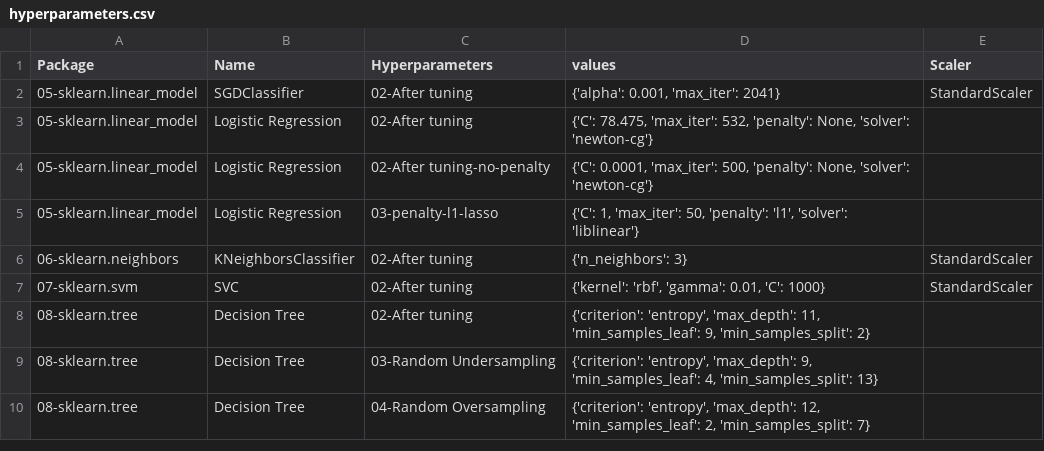
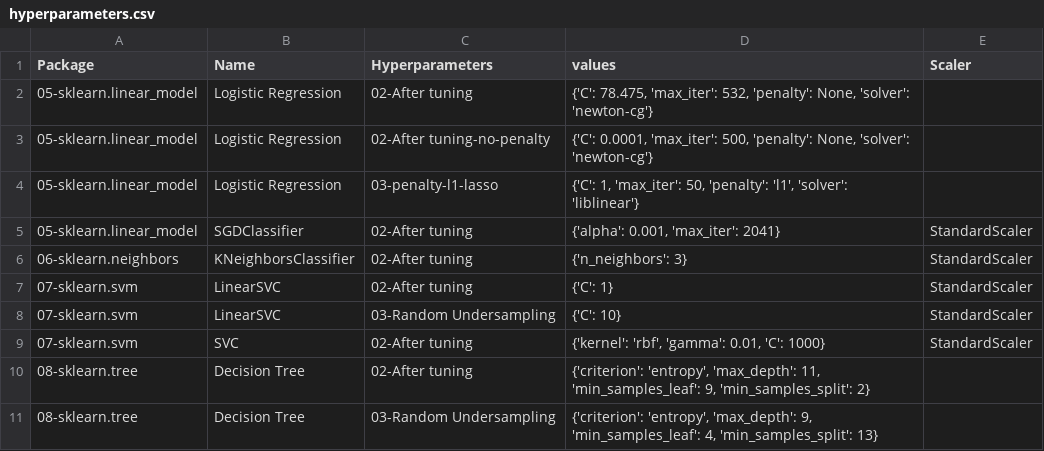
Before and after one commit to franck-benault/Fraud-Detection-simulated-data, a CSV file: data/results/hyperparameters.csv, drawn as a sheet; only a part is shown; the shorter side is filled out with more unchanged rows.

Commit message:
[ALGORITHM] Add Linear SVM

```diff
--- a/data/results/hyperparameters.csv
+++ b/data/results/hyperparameters.csv
@@ -1,3 +1,2 @@
 Package,Name,Hyperparameters,values,Scaler
-05-sklearn.linear_model,SGDClassifier,02-After tuning,"{'alpha': 0.001, 'max_iter': 2041}",StandardScaler
 05-sklearn.linear_model,Logistic Regression,02-After tuning,"{'C': 78.475, 'max_iter': 532, 'penalty': None, 'solver': 'newton-cg'}",
@@ -5,3 +4,6 @@ Package,Name,Hyperparameters,values,Scaler
 05-sklearn.linear_model,Logistic Regression,03-penalty-l1-lasso,"{'C': 1, 'max_iter': 50, 'penalty': 'l1', 'solver': 'liblinear'}",
+05-sklearn.linear_model,SGDClassifier,02-After tuning,"{'alpha': 0.001, 'max_iter': 2041}",StandardScaler
 06-sklearn.neighbors,KNeighborsClassifier,02-After tuning,{'n_neighbors': 3},StandardScaler
+07-sklearn.svm,LinearSVC,02-After tuning,{'C': 1},StandardScaler
+07-sklearn.svm,LinearSVC,03-Random Undersampling,{'C': 10},StandardScaler
 07-sklearn.svm,SVC,02-After tuning,"{'kernel': 'rbf', 'gamma': 0.01, 'C': 1000}",StandardScaler
```
Also changed, not shown: data/results/learnngTest.csv, data/results/performanceF1.csv, 3 other files.
